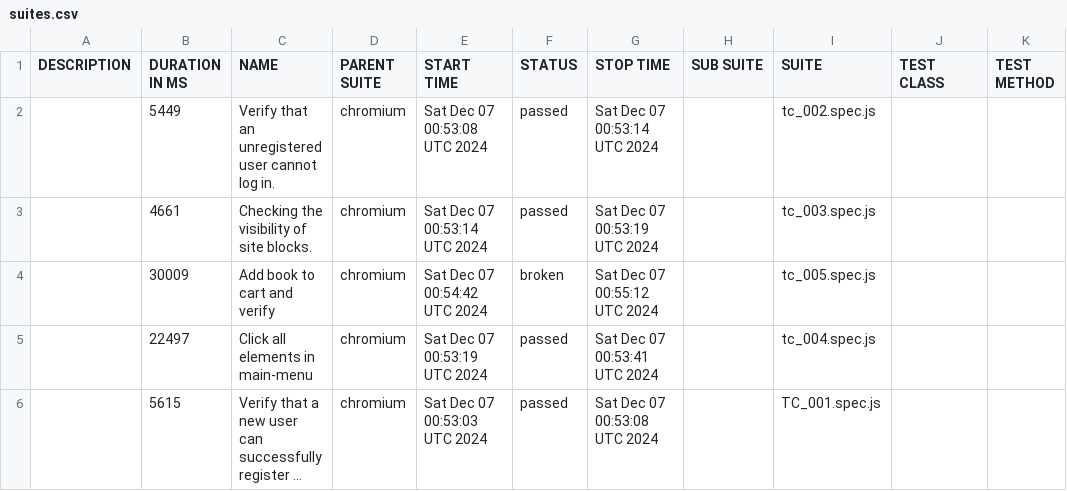
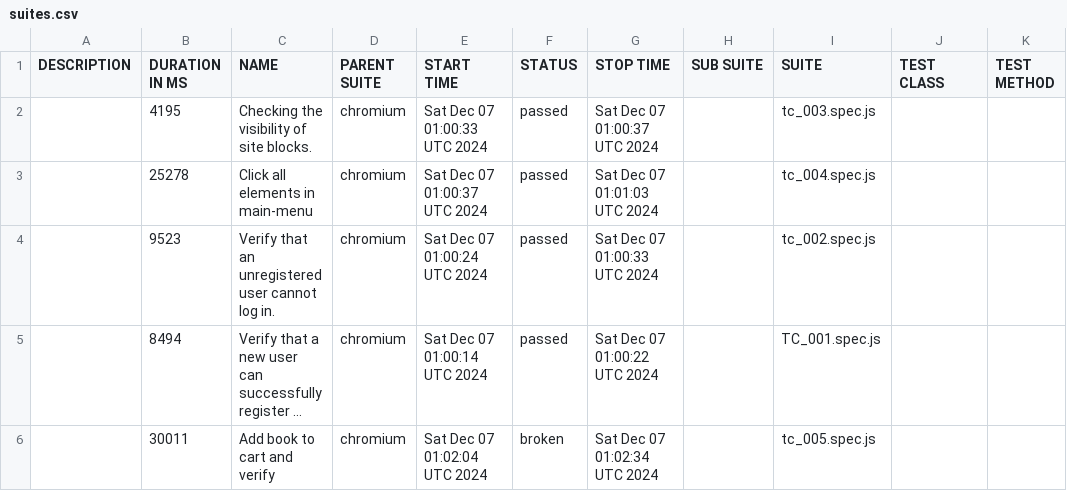
Before and after one commit to gadiim/01.10.24_playwright_test_project, a CSV file: data/suites.csv, drawn as a sheet; long unchanged cells end in …; removed rows and columns are numbered as before the commit, all else as after; the diff names each change by its address in the sheet, - before the commit and + after, or states it on an @@ line.

Commit message:
Deploying to report from @ gadiim/01.10.24_playwright_test_project@35763b18044709d696c43fb9b3dda6a272b1c5c6 🚀

```diff
--- a/data/suites.csv
+++ b/data/suites.csv
-row 2:  | 5449 | Verify that an unregistered user cannot log in. | chromium | Sat Dec 07 00:53:08 UTC 2024 | passed | Sat Dec 07 00:53:14 UTC 2024 |  | tc_002.spec.js
-B2 (DURATION IN MS): 4661
+B2 (DURATION IN MS): 4195
-E2 (START TIME): Sat Dec 07 00:53:14 UTC 2024
+E2 (START TIME): Sat Dec 07 01:00:33 UTC 2024
-G2 (STOP TIME): Sat Dec 07 00:53:19 UTC 2024
+G2 (STOP TIME): Sat Dec 07 01:00:37 UTC 2024
-row 4:  | 30009 | Add book to cart and verify | chromium | Sat Dec 07 00:54:42 UTC 2024 | broken | Sat Dec 07 00:55:12 UTC 2024 |  | tc_005.spec.js
-B3 (DURATION IN MS): 22497
+B3 (DURATION IN MS): 25278
-E3 (START TIME): Sat Dec 07 00:53:19 UTC 2024
+E3 (START TIME): Sat Dec 07 01:00:37 UTC 2024
-G3 (STOP TIME): Sat Dec 07 00:53:41 UTC 2024
+G3 (STOP TIME): Sat Dec 07 01:01:03 UTC 2024
+row 4:  | 9523 | Verify that an unregistered user cannot log in. | chromium | Sat Dec 07 01:00:24 UTC 2024 | passed | Sat Dec 07 01:00:33 UTC 2024 |  | tc_002.spec.js
-B5 (DURATION IN MS): 5615
+B5 (DURATION IN MS): 8494
-E5 (START TIME): Sat Dec 07 00:53:03 UTC 2024
+E5 (START TIME): Sat Dec 07 01:00:14 UTC 2024
-G5 (STOP TIME): Sat Dec 07 00:53:08 UTC 2024
+G5 (STOP TIME): Sat Dec 07 01:00:22 UTC 2024
+row 6:  | 30011 | Add book to cart and verify | chromium | Sat Dec 07 01:02:04 UTC 2024 | broken | Sat Dec 07 01:02:34 UTC 2024 |  | tc_005.spec.js
```
Also changed, not shown: 31 other files.
